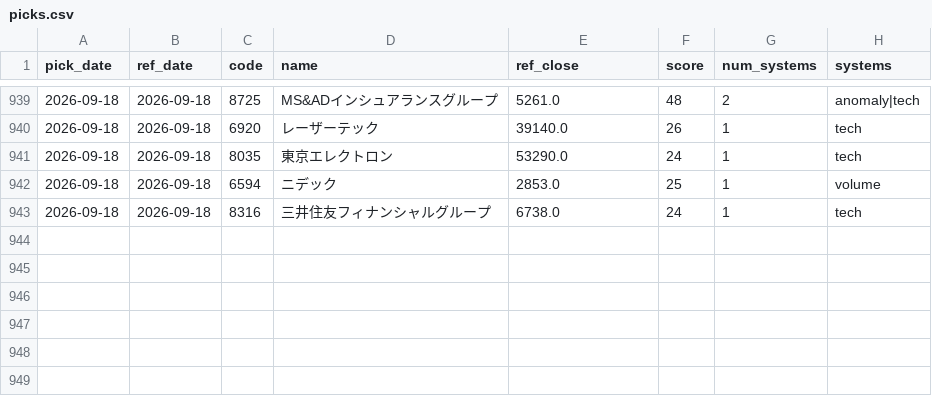
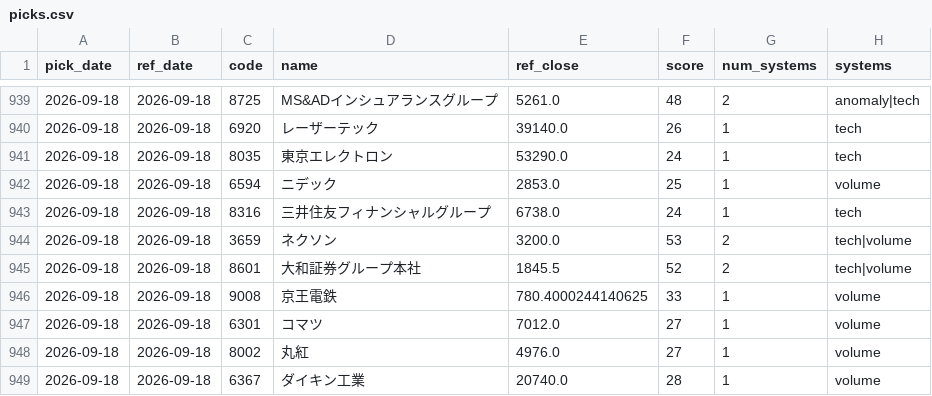
Before and after one commit to Resapan159/Kabu-app, a CSV file: history/picks.csv, drawn as a sheet; only a part is shown, gaps mark what is left out; the diff names each change by its address in the sheet, - before the commit and + after, or states it on an @@ line.

```diff
--- a/history/picks.csv
+++ b/history/picks.csv
+row 944: 2026-09-18 | 2026-09-18 | 3659 | ネクソン | 3200.0 | 53 | 2 | tech|volume
+row 945: 2026-09-18 | 2026-09-18 | 8601 | 大和証券グループ本社 | 1845.5 | 52 | 2 | tech|volume
+row 946: 2026-09-18 | 2026-09-18 | 9008 | 京王電鉄 | 780.4000244140625 | 33 | 1 | volume
+row 947: 2026-09-18 | 2026-09-18 | 6301 | コマツ | 7012.0 | 27 | 1 | volume
+row 948: 2026-09-18 | 2026-09-18 | 8002 | 丸紅 | 4976.0 | 27 | 1 | volume
+row 949: 2026-09-18 | 2026-09-18 | 6367 | ダイキン工業 | 20740.0 | 28 | 1 | volume
```
Also changed, not shown: history/results.csv, 3 other files.
